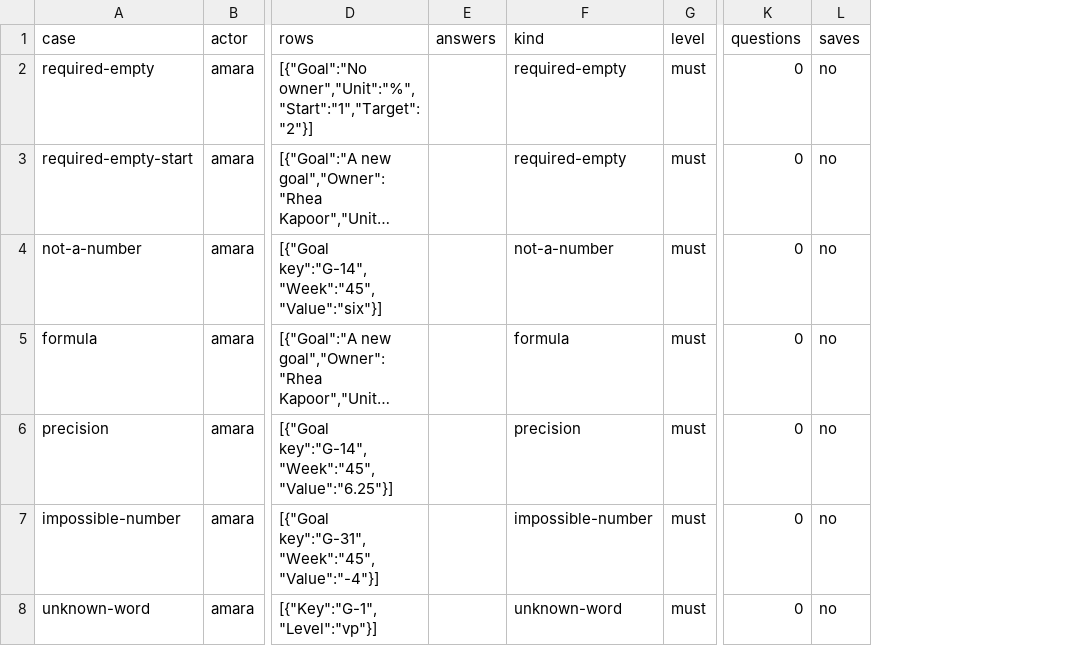
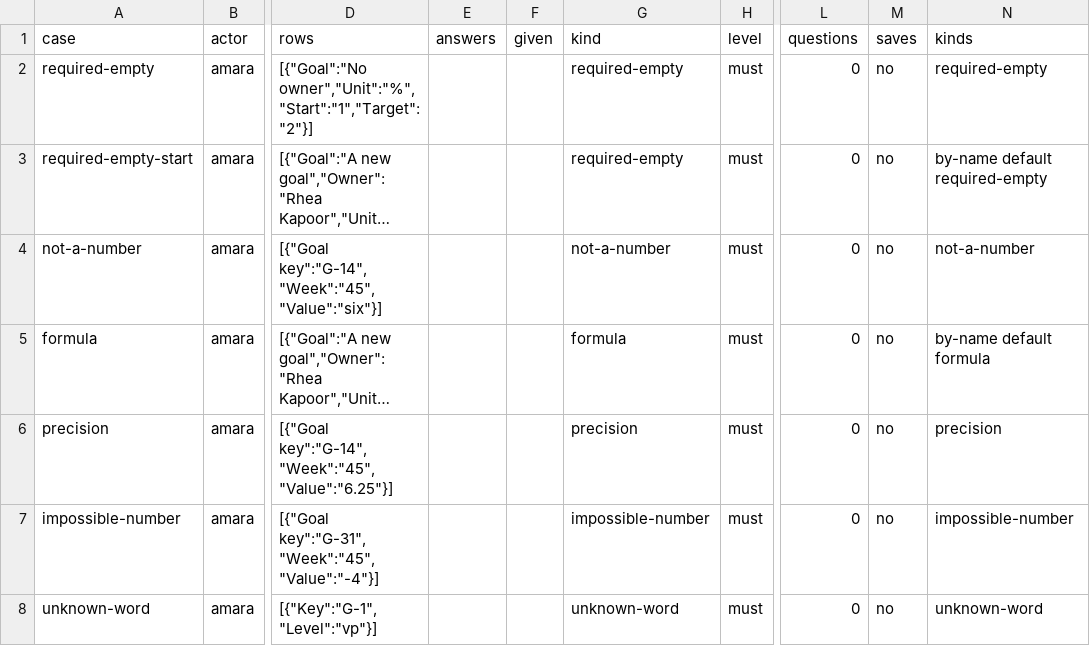
Before and after one commit to sconies/goals-app, a CSV file: spec/conformance/import.csv, drawn as a sheet; only a part is shown, gaps mark what is left out; long unchanged cells end in …; the diff covers the shown part only; the diff names each change by its address in the sheet, - before the commit and + after, or states it on an @@ line.

```diff
--- a/spec/conformance/import.csv
+++ b/spec/conformance/import.csv
+column F (given), empty
+column N (kinds), rows 2-8: required-empty | by-name default required-empty | not-a-number | by-name default formula | precision | impossible-number | unknown-word
```
Also changed, not shown: 6 added rows elsewhere in this file, spec/conformance/changes.csv, 17 other files.
